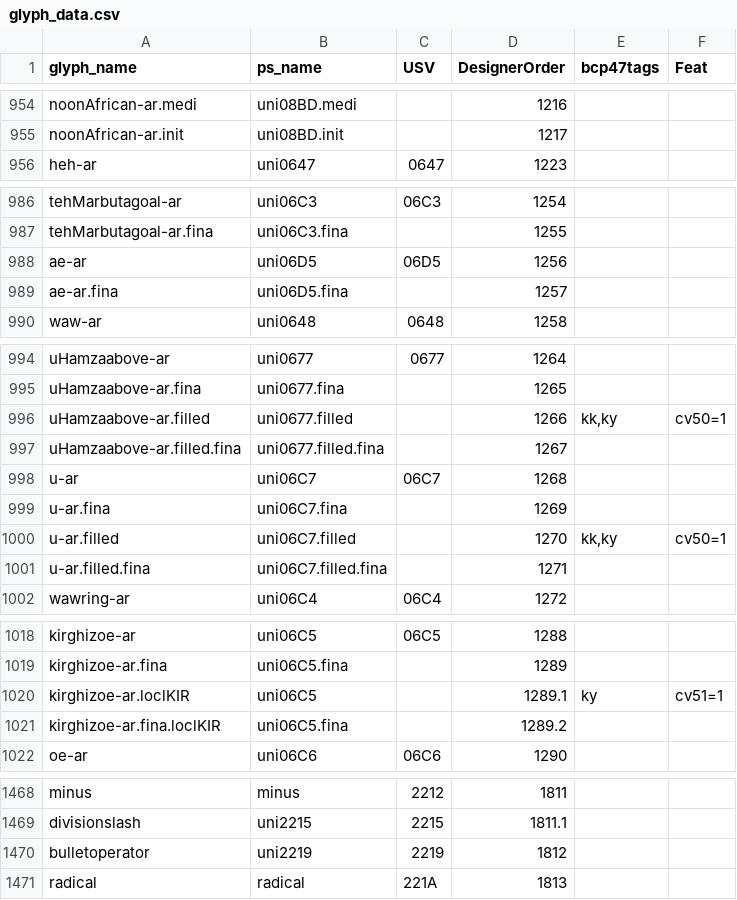
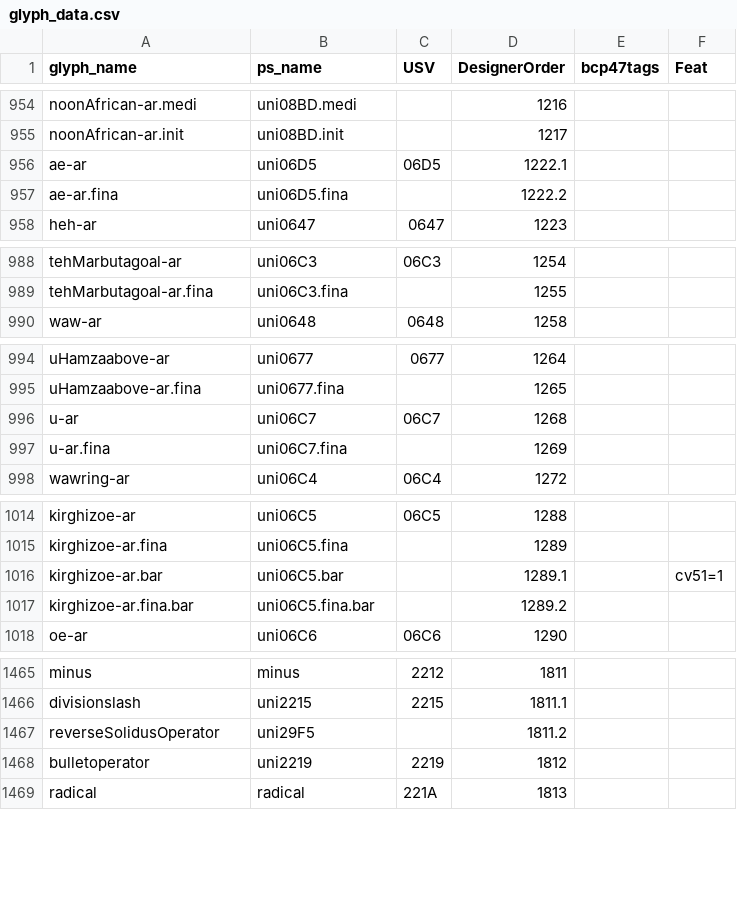
Before and after one commit to silnrsi/font-scheherazade, a CSV file: source/glyph_data.csv, drawn as a sheet; only a part is shown, gaps mark what is left out; the diff covers the shown part only.

Commit message:
Update glyph_data.csv from font-arab-tools
Adjust order of ae-ar ae-ar.fina per ABS-2230
Remove glyphs formerly needed for cv50
Rename glyphs needed for cv51 and Kirghiz support

```diff
--- a/source/glyph_data.csv
+++ b/source/glyph_data.csv
@@ -955,2 +955,4 @@ noonAfrican-ar.medi,uni08BD.medi,,1216,,
 noonAfrican-ar.init,uni08BD.init,,1217,,
+ae-ar,uni06D5,06D5,1222.1,,
+ae-ar.fina,uni06D5.fina,,1222.2,,
 heh-ar,uni0647,0647,1223,,
@@ -987,4 +989,2 @@ tehMarbutagoal-ar,uni06C3,06C3,1254,,
 tehMarbutagoal-ar.fina,uni06C3.fina,,1255,,
-ae-ar,uni06D5,06D5,1256,,
-ae-ar.fina,uni06D5.fina,,1257,,
 waw-ar,uni0648,0648,1258,,
@@ -995,8 +995,4 @@ uHamzaabove-ar,uni0677,0677,1264,,
 uHamzaabove-ar.fina,uni0677.fina,,1265,,
-uHamzaabove-ar.filled,uni0677.filled,,1266,"kk,ky",cv50=1
-uHamzaabove-ar.filled.fina,uni0677.filled.fina,,1267,,
 u-ar,uni06C7,06C7,1268,,
 u-ar.fina,uni06C7.fina,,1269,,
-u-ar.filled,uni06C7.filled,,1270,"kk,ky",cv50=1
-u-ar.filled.fina,uni06C7.filled.fina,,1271,,
 wawring-ar,uni06C4,06C4,1272,,
@@ -1019,4 +1015,4 @@ kirghizoe-ar,uni06C5,06C5,1288,,
 kirghizoe-ar.fina,uni06C5.fina,,1289,,
-kirghizoe-ar.loclKIR,uni06C5,,1289.1,ky,cv51=1
-kirghizoe-ar.fina.loclKIR,uni06C5.fina,,1289.2,,
+kirghizoe-ar.bar,uni06C5.bar,,1289.1,,cv51=1
+kirghizoe-ar.fina.bar,uni06C5.fina.bar,,1289.2,,
 oe-ar,uni06C6,06C6,1290,,
@@ -1469,2 +1466,3 @@ minus,minus,2212,1811,,
 divisionslash,uni2215,2215,1811.1,,
+reverseSolidusOperator,uni29F5,,1811.2,,
 bulletoperator,uni2219,2219,1812,,
```
Also changed, not shown: 1 added row elsewhere in this file.
